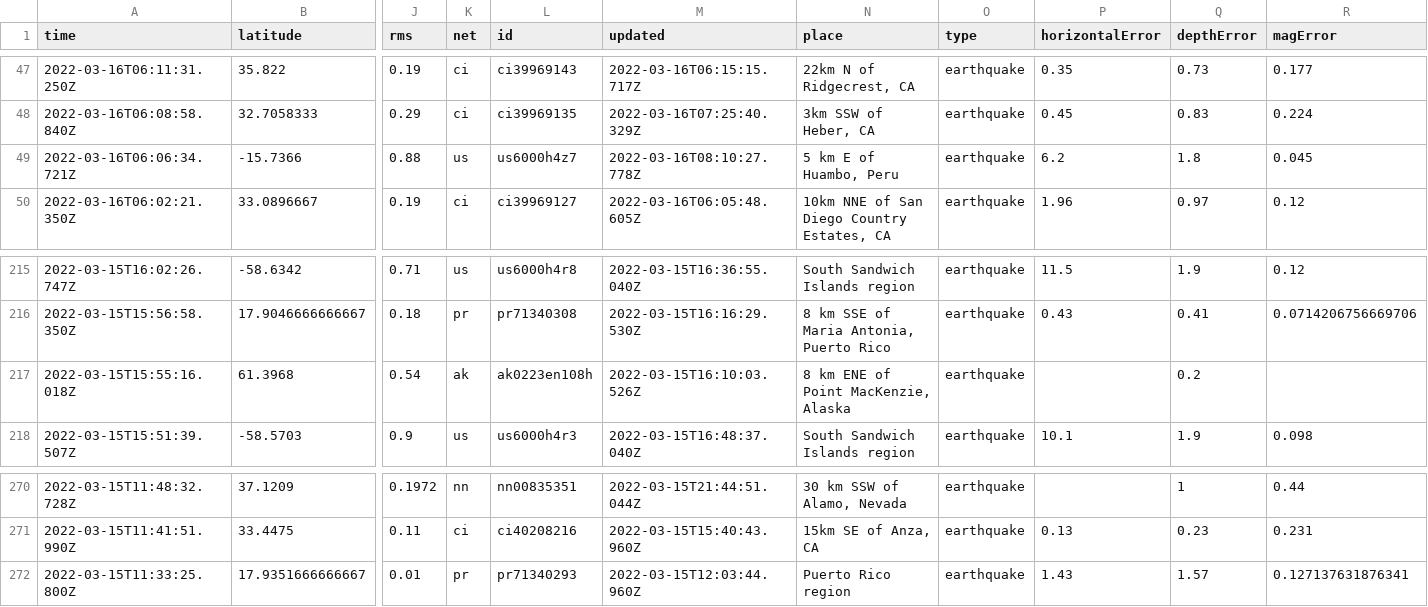
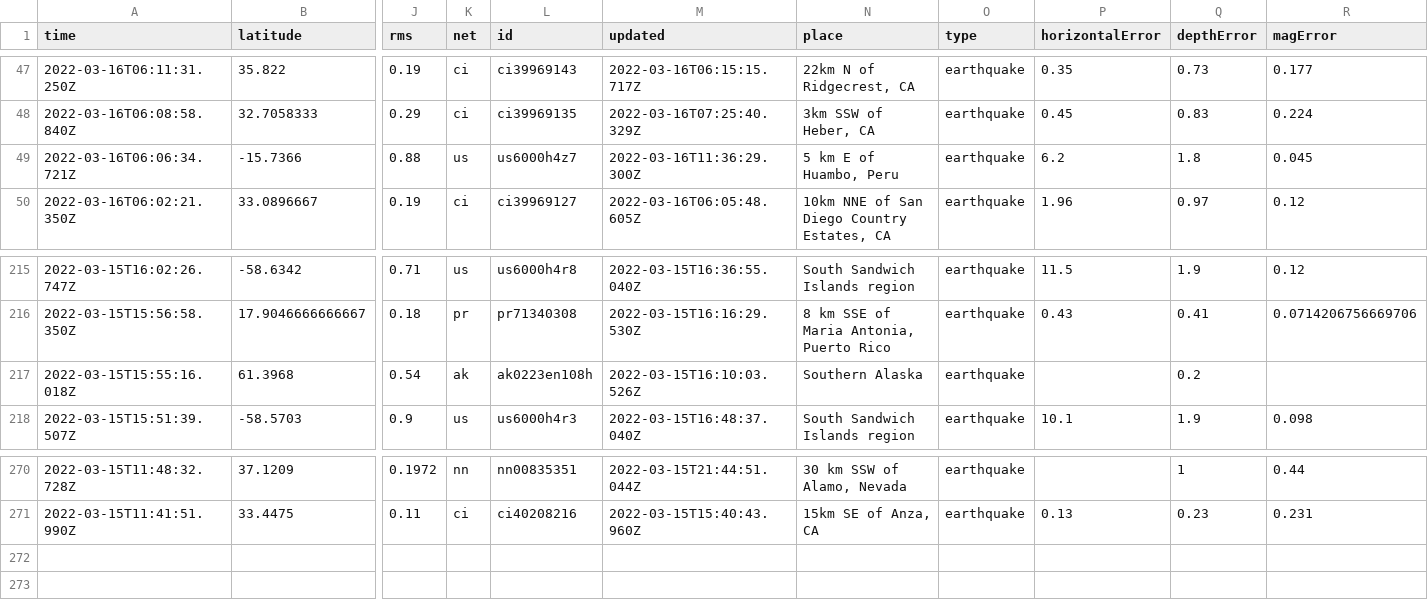
Before and after one commit to JohnnyBerkeley/Nicar2022_actions, a CSV file: usgs_current.csv, drawn as a sheet; only a part is shown, gaps mark what is left out; rows hold the shown columns only; the diff names each change by its address in the sheet, - before the commit and + after, or states it on an @@ line.

```diff
--- a/usgs_current.csv
+++ b/usgs_current.csv
-M49 (updated): 2022-03-16T08:10:27.778Z
+M49 (updated): 2022-03-16T11:36:29.300Z
-N217 (place): 8 km ENE of Point MacKenzie, Alaska
+N217 (place): Southern Alaska
-row 272: 2022-03-15T11:33:25.800Z | 17.9351666666667 | 0.01 | pr | pr71340293 | 2022-03-15T12:03:44.960Z | Puerto Rico region | earthquake | 1.43 | 1.57 | 0.127137631876341
```
